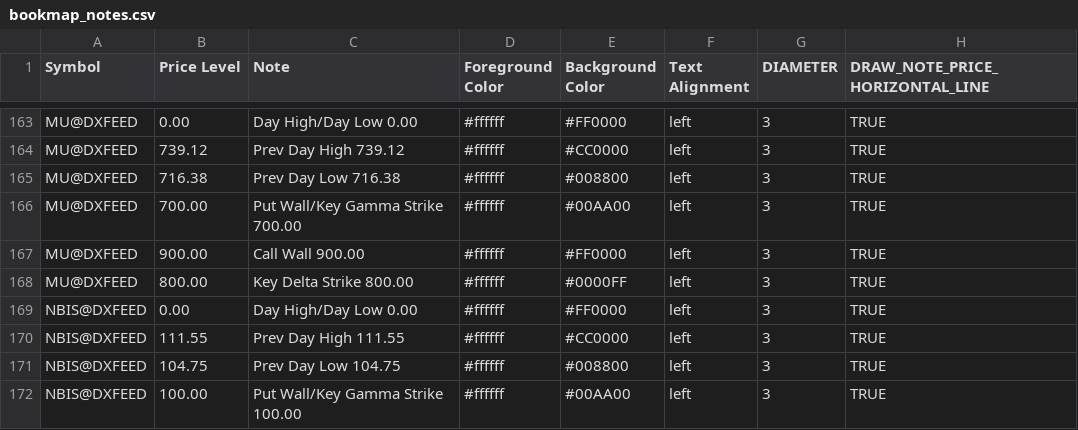
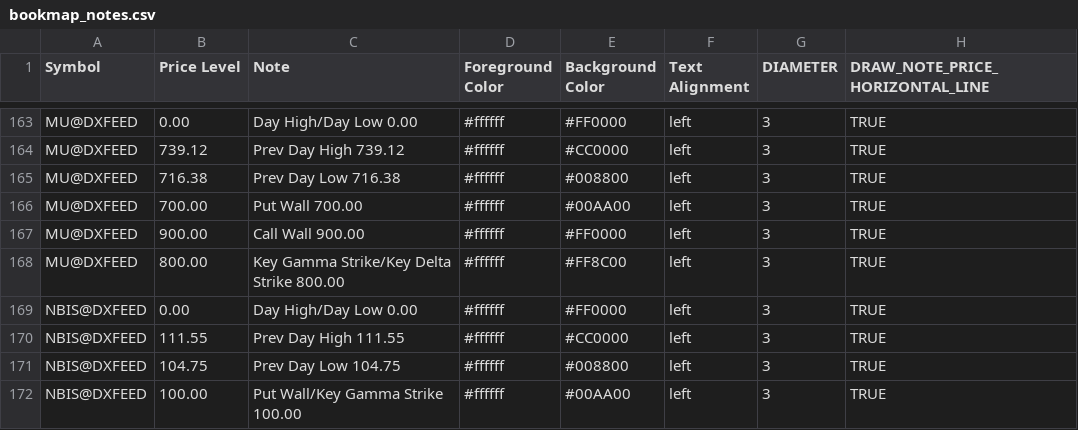
Before and after one commit to marciogmorales/toolbox, a CSV file: bookmap_notes.csv, drawn as a sheet; only a part is shown, gaps mark what is left out.

Commit message:
chore: update bookmap notes (2026-11-17T10:24:31.384Z)

```diff
--- a/bookmap_notes.csv
+++ b/bookmap_notes.csv
@@ -165,5 +165,5 @@ MU@DXFEED,739.12,Prev Day High 739.12,#ffffff,#CC0000,left,3,TRUE
 MU@DXFEED,716.38,Prev Day Low 716.38,#ffffff,#008800,left,3,TRUE
-MU@DXFEED,700.00,Put Wall/Key Gamma Strike 700.00,#ffffff,#00AA00,left,3,TRUE
+MU@DXFEED,700.00,Put Wall 700.00,#ffffff,#00AA00,left,3,TRUE
 MU@DXFEED,900.00,Call Wall 900.00,#ffffff,#FF0000,left,3,TRUE
-MU@DXFEED,800.00,Key Delta Strike 800.00,#ffffff,#0000FF,left,3,TRUE
+MU@DXFEED,800.00,Key Gamma Strike/Key Delta Strike 800.00,#ffffff,#FF8C00,left,3,TRUE
 NBIS@DXFEED,0.00,Day High/Day Low 0.00,#ffffff,#FF0000,left,3,TRUE
```
